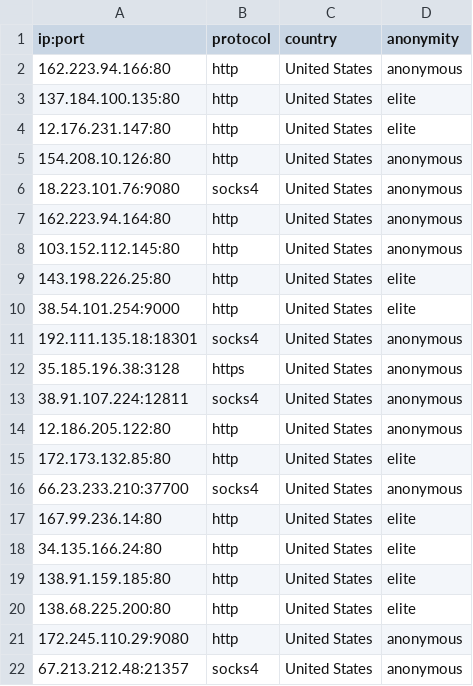
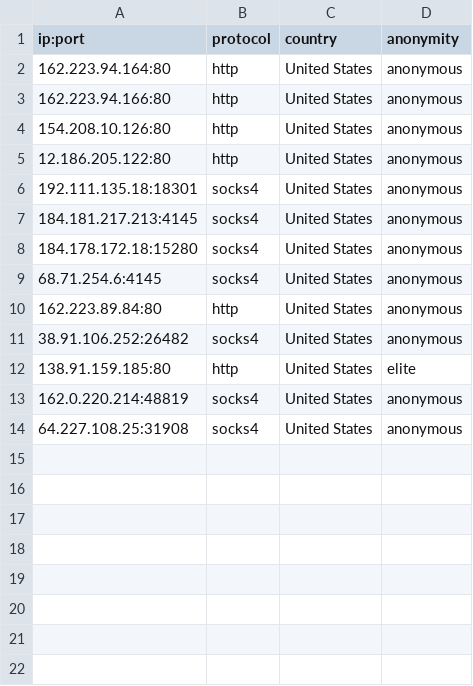
Before and after one commit to NoureddineRmila/daily-free-working-proxies, a CSV file: United States.csv, drawn as a sheet.

```diff
--- a/United States.csv
+++ b/United States.csv
@@ -1,22 +1,14 @@
 ip:port,protocol,country,anonymity
+162.223.94.164:80,http,United States,anonymous
 162.223.94.166:80,http,United States,anonymous
-137.184.100.135:80,http,United States,elite
-12.176.231.147:80,http,United States,elite
 154.208.10.126:80,http,United States,anonymous
-18.223.101.76:9080,socks4,United States,anonymous
-162.223.94.164:80,http,United States,anonymous
-103.152.112.145:80,http,United States,anonymous
-143.198.226.25:80,http,United States,elite
-38.54.101.254:9000,http,United States,elite
+12.186.205.122:80,http,United States,anonymous
 192.111.135.18:18301,socks4,United States,anonymous
-35.185.196.38:3128,https,United States,anonymous
-38.91.107.224:12811,socks4,United States,anonymous
-12.186.205.122:80,http,United States,anonymous
-172.173.132.85:80,http,United States,elite
-66.23.233.210:37700,socks4,United States,anonymous
-167.99.236.14:80,http,United States,elite
-34.135.166.24:80,http,United States,elite
+184.181.217.213:4145,socks4,United States,anonymous
+184.178.172.18:15280,socks4,United States,anonymous
+68.71.254.6:4145,socks4,United States,anonymous
+162.223.89.84:80,http,United States,anonymous
+38.91.106.252:26482,socks4,United States,anonymous
 138.91.159.185:80,http,United States,elite
-138.68.225.200:80,http,United States,elite
-172.245.110.29:9080,http,United States,anonymous
-67.213.212.48:21357,socks4,United States,anonymous
+162.0.220.214:48819,socks4,United States,anonymous
+64.227.108.25:31908,socks4,United States,anonymous
```
Also changed, not shown: all_proxies.csv, 21 other files.
